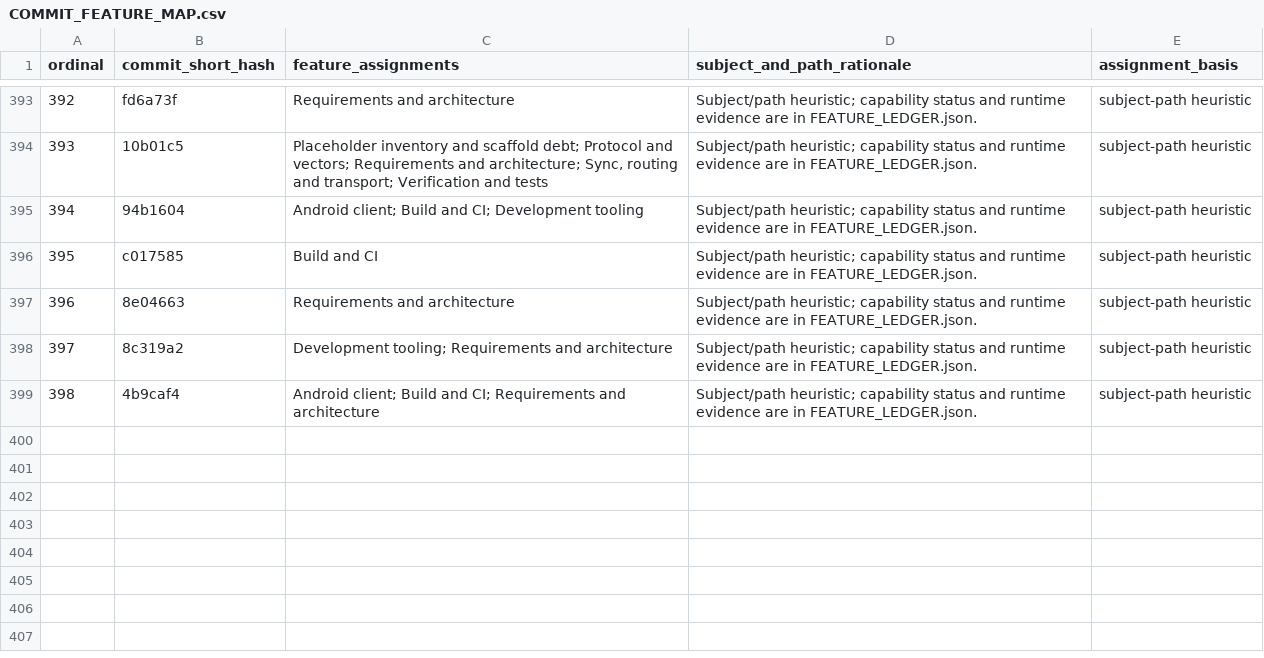
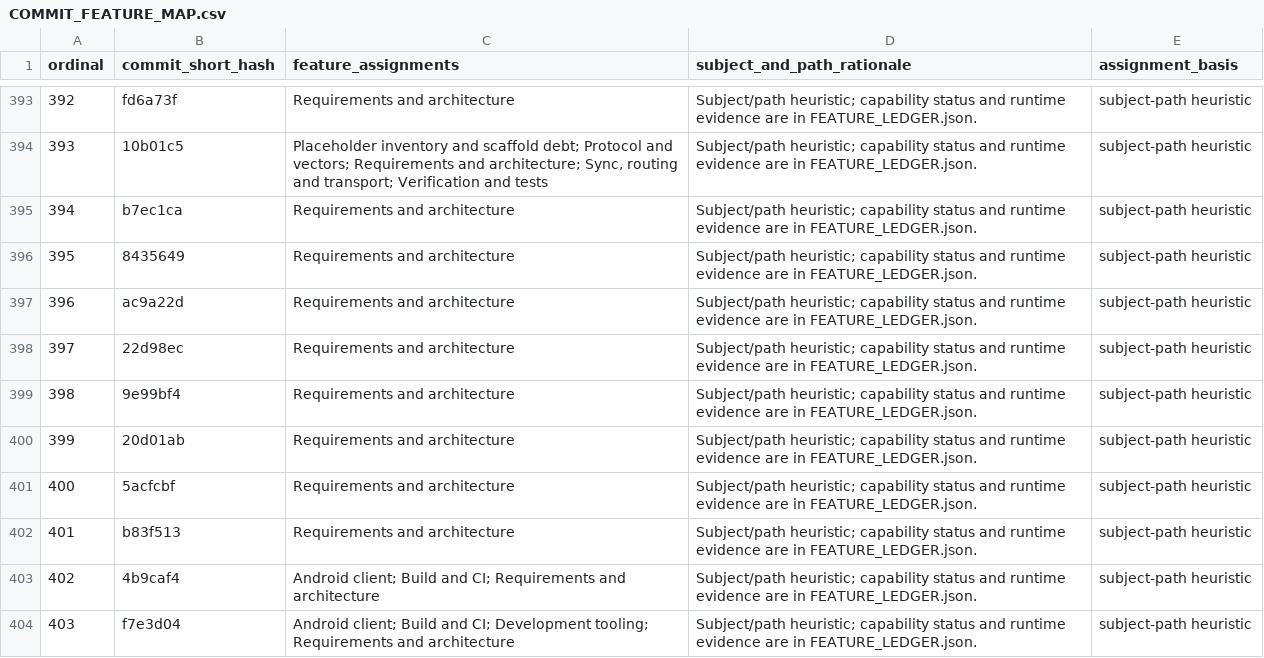
Before and after one commit to Astraive/lattice, a CSV file: docs/quality/COMMIT_FEATURE_MAP.csv, drawn as a sheet; only a part is shown, gaps mark what is left out; addresses are those after the commit; the diff names each change by its address in the sheet, - before the commit and + after, or states it on an @@ line.

```diff
--- a/docs/quality/COMMIT_FEATURE_MAP.csv
+++ b/docs/quality/COMMIT_FEATURE_MAP.csv
+row 395: 394 | b7ec1ca | Requirements and architecture | Subject/path heuristic; capability status and runtime evidence are in FEATURE_LEDGER.json. | subject-path heuristic
@@ column A (ordinal) renumbered between rows 396 and 403 @@
-B396 (commit_short_hash): 94b1604
+B396 (commit_short_hash): 8435649
-C396 (feature_assignments): Android client; Build and CI; Development tooling
+C396 (feature_assignments): Requirements and architecture
+row 397: 396 | ac9a22d | Requirements and architecture | Subject/path heuristic; capability status and runtime evidence are in FEATURE_LEDGER.json. | subject-path heuristic
-B398 (commit_short_hash): c017585
+B398 (commit_short_hash): 22d98ec
-C398 (feature_assignments): Build and CI
+C398 (feature_assignments): Requirements and architecture
-B399 (commit_short_hash): 8e04663
+B399 (commit_short_hash): 9e99bf4
-B400 (commit_short_hash): 8c319a2
+B400 (commit_short_hash): 20d01ab
-C400 (feature_assignments): Development tooling; Requirements and architecture
+C400 (feature_assignments): Requirements and architecture
+row 401: 400 | 5acfcbf | Requirements and architecture | Subject/path heuristic; capability status and runtime evidence are in FEATURE_LEDGER.json. | subject-path heuristic
+row 402: 401 | b83f513 | Requirements and architecture | Subject/path heuristic; capability status and runtime evidence are in FEATURE_LEDGER.json. | subject-path heuristic
+row 404: 403 | f7e3d04 | Android client; Build and CI; Development tooling; Requirements and architecture | Subject/path heuristic; capability status and runtime evidence are in FEATURE_LEDGER.json. | subject-path heuristic
```
Also changed, not shown: docs/quality/HISTORY_INDEX.csv, 6 other files.
